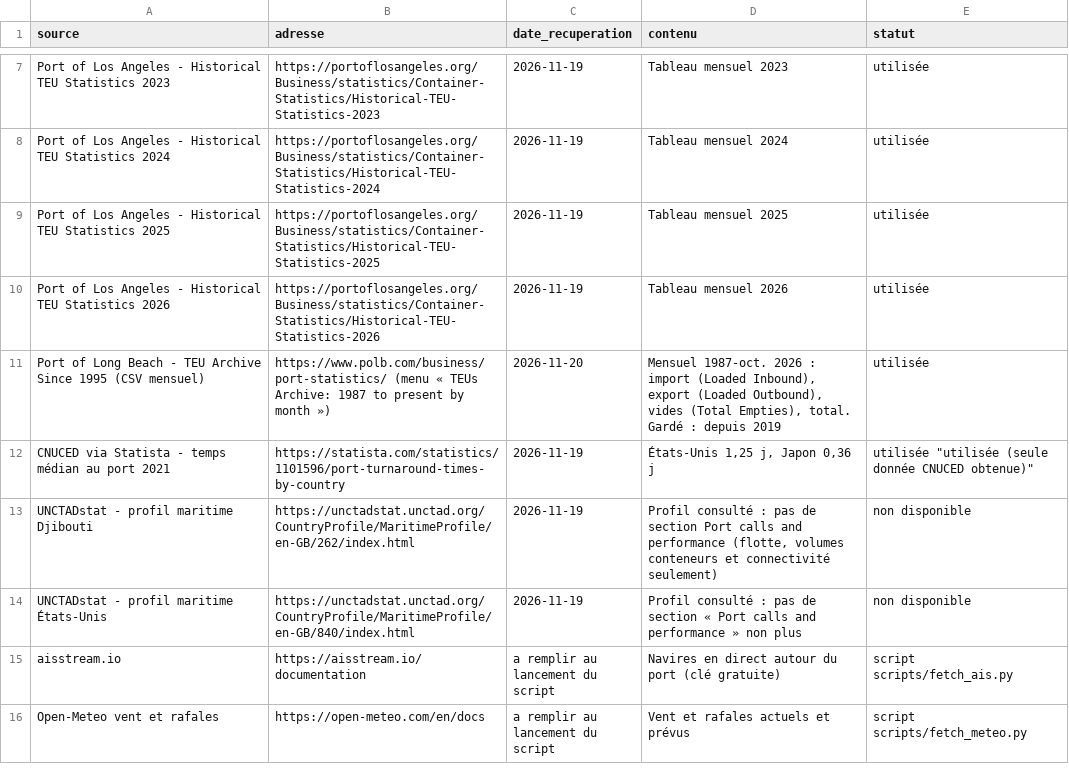
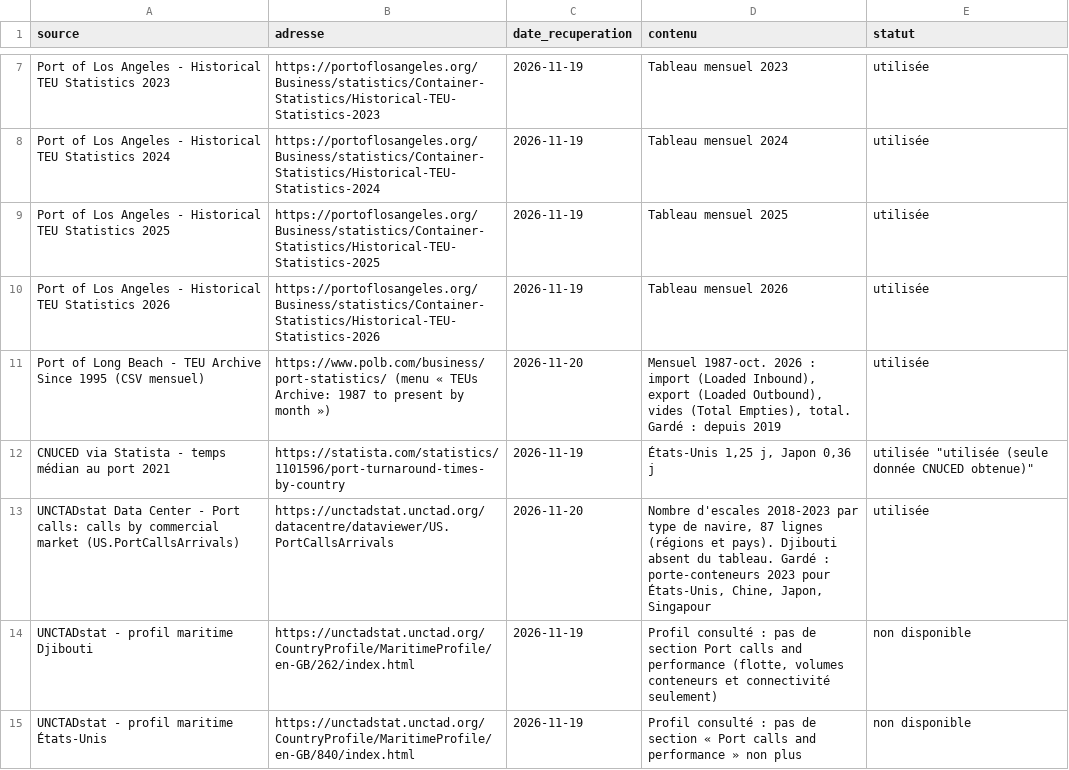
Before and after one commit to Mani26368/port-dashboard-san-pedro, a CSV file: sources.csv, drawn as a sheet; only a part is shown, gaps mark what is left out; the shorter side is filled out with more unchanged rows; the diff names each change by its address in the sheet, - before the commit and + after, or states it on an @@ line.

```diff
--- a/sources.csv
+++ b/sources.csv
+row 13: UNCTADstat Data Center - Port calls: calls by commercial market (US.PortCallsArrivals) | https://unctadstat.unctad.org/datacentre/dataviewer/US.PortCallsArrivals | 2026-11-20 | Nombre d'escales 2018-2023 par type de navire, 87 lignes (régions et pays). Djibouti absent du tableau. Gardé : porte-conteneurs 2023 pour États-Unis, Chine, Japon, Singapour | utilisée
```
Also changed, not shown: data/clean/unctad.csv, 2 other files.
